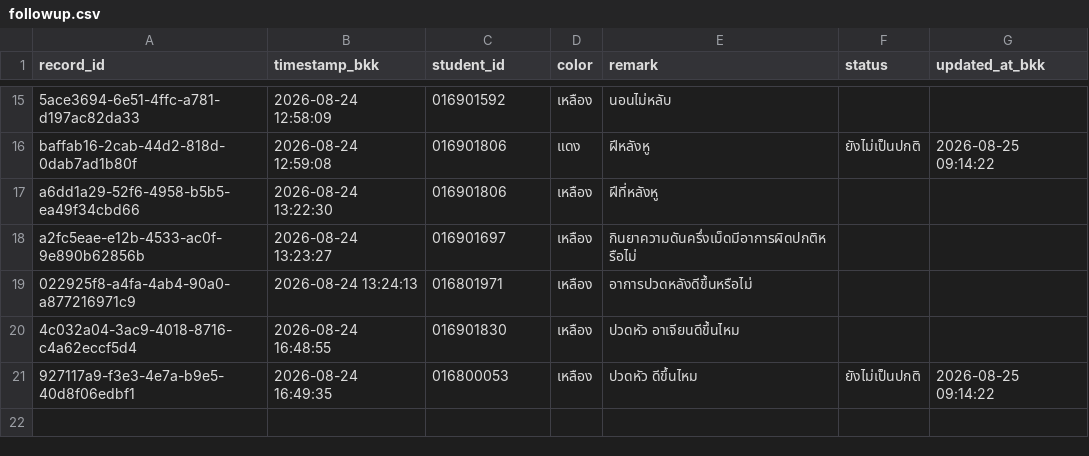
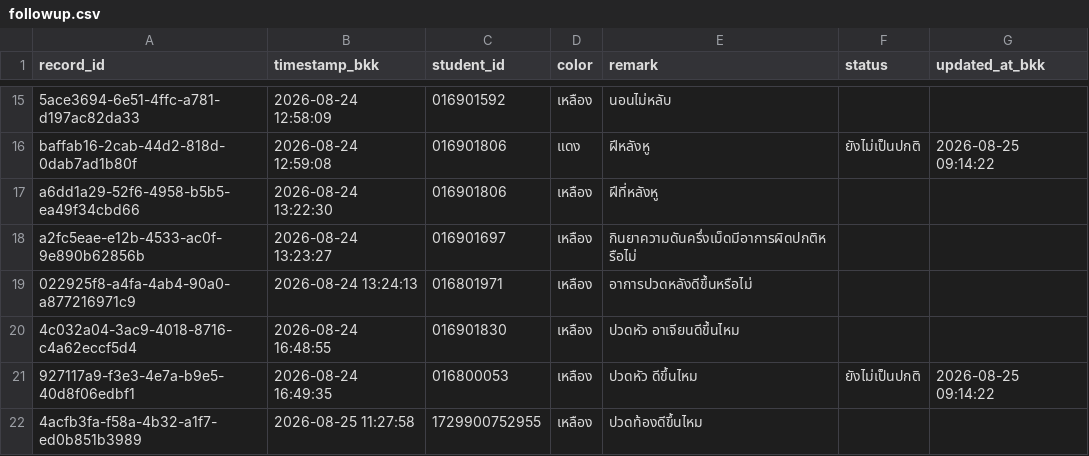
Before and after one commit to PythonianSt/FollowUp, a CSV file: data/followup.csv, drawn as a sheet; only a part is shown, gaps mark what is left out.

Commit message:
Add follow-up case 1729900752955

```diff
--- a/data/followup.csv
+++ b/data/followup.csv
@@ -21 +21,2 @@ a2fc5eae-e12b-4533-ac0f-9e890b62856b,2026-08-24 13:23:27,016901697,เหลื
 927117a9-f3e3-4e7a-b9e5-40d8f06edbf1,2026-08-24 16:49:35,016800053,เหลือง,ปวดหัว ดีขึ้นไหม,ยังไม่เป็นปกติ,2026-08-25 09:14:22
+4acfb3fa-f58a-4b32-a1f7-ed0b851b3989,2026-08-25 11:27:58,1729900752955,เหลือง,ปวดท้องดีขึ้นไหม,,
```
